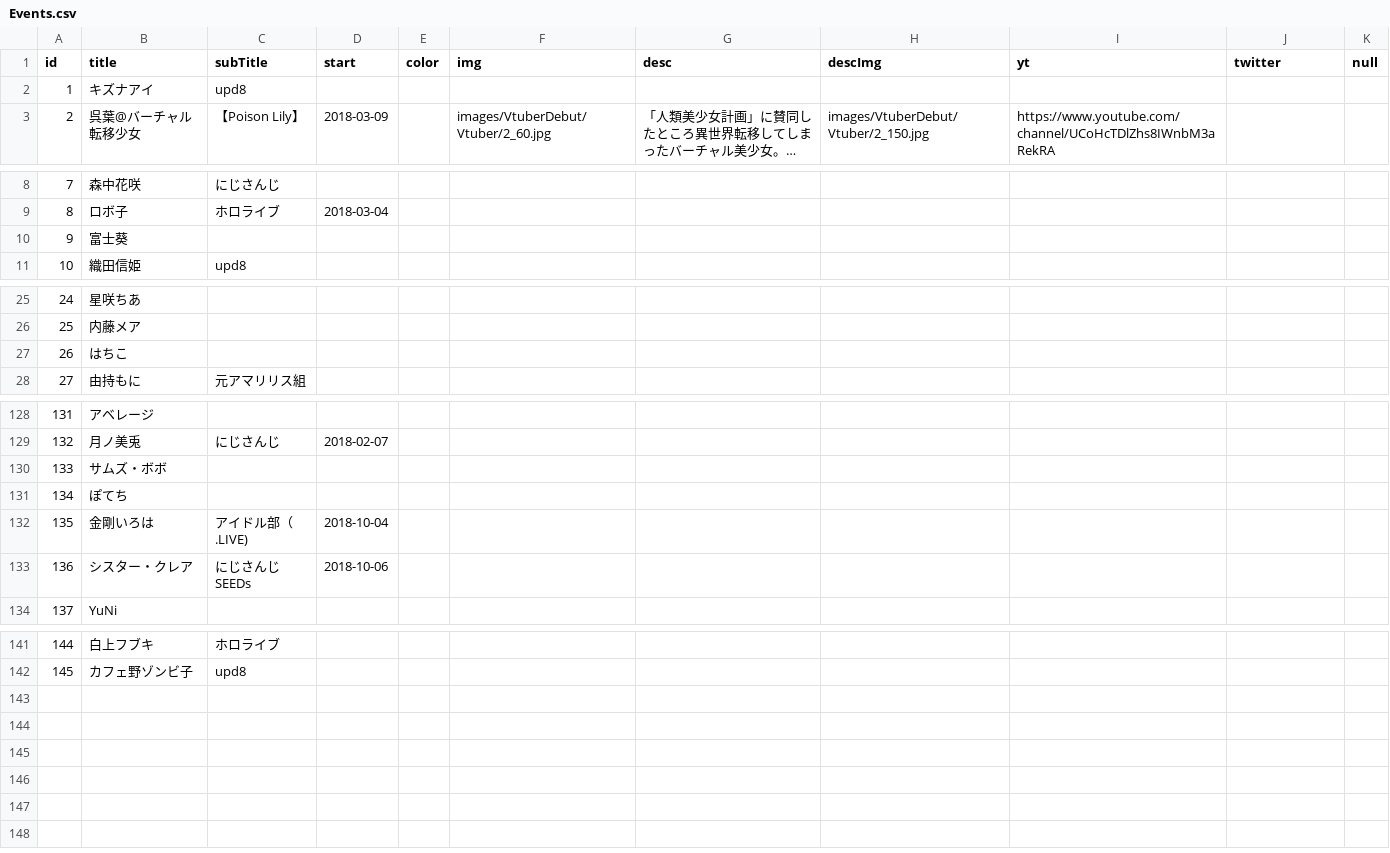
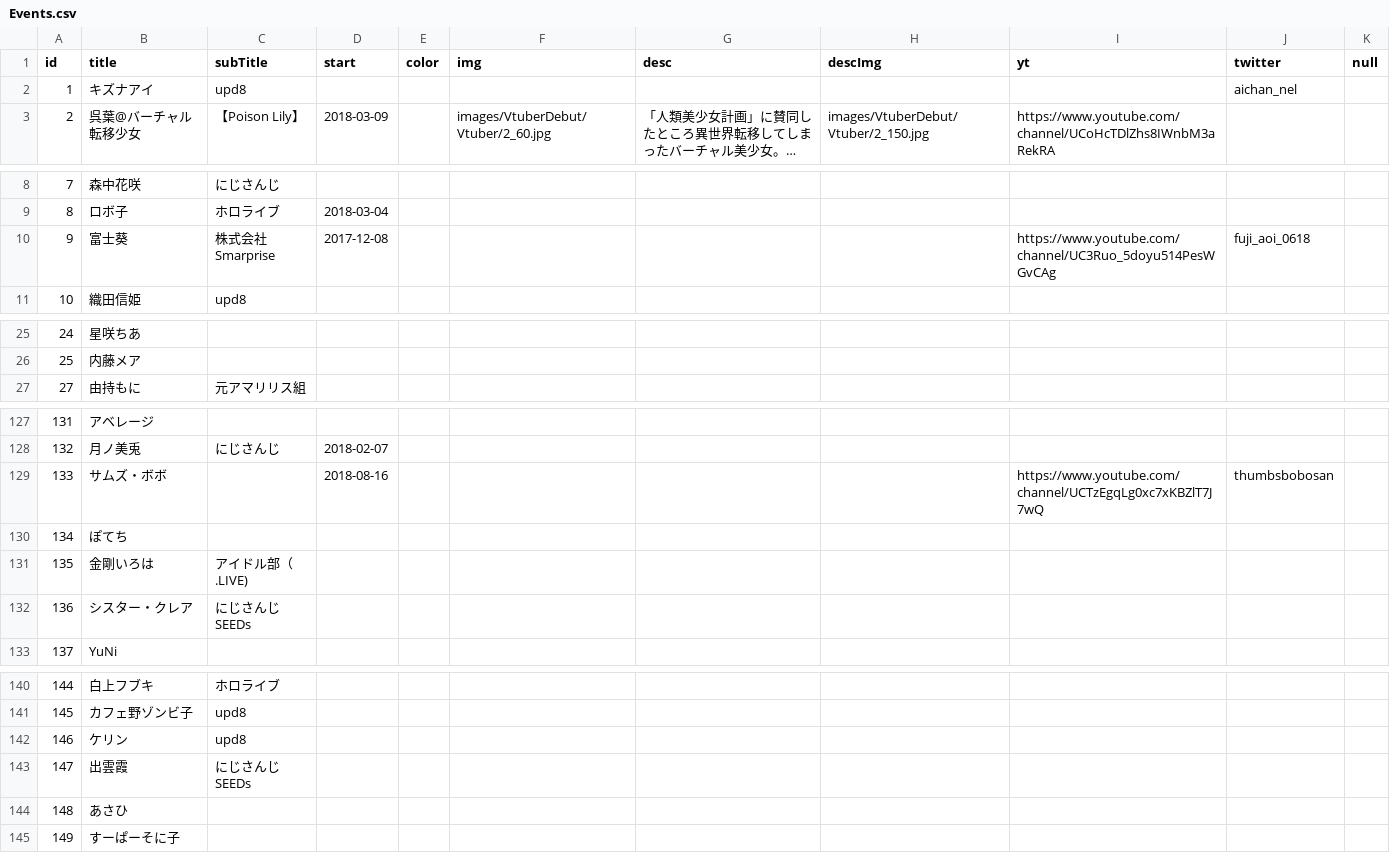
Before and after one commit to 238g/Cute, a CSV file: datas/VtuberDebut/Events.csv, drawn as a sheet; only a part is shown, gaps mark what is left out; long unchanged cells end in …; removed rows and columns are numbered as before the commit, all else as after; the diff names each change by its address in the sheet, - before the commit and + after, or states it on an @@ line.

```diff
--- a/datas/VtuberDebut/Events.csv
+++ b/datas/VtuberDebut/Events.csv
-J2 (twitter): (empty)
+J2 (twitter): aichan_nel
-C10 (subTitle): (empty)
+C10 (subTitle): 株式会社Smarprise
-D10 (start): (empty)
+D10 (start): 2017-12-08
-I10 (yt): (empty)
+I10 (yt): https://www.youtube.com/channel/UC3Ruo_5doyu514PesWGvCAg
-J10 (twitter): (empty)
+J10 (twitter): fuji_aoi_0618
-row 27: 26 | はちこ
-D129 (start): (empty)
+D129 (start): 2018-08-16
-I129 (yt): (empty)
+I129 (yt): https://www.youtube.com/channel/UCTzEgqLg0xc7xKBZlT7J7wQ
-J129 (twitter): (empty)
+J129 (twitter): thumbsbobosan
-D131 (start): 2018-10-04
+D131 (start): (empty)
-D132 (start): 2018-10-06
+D132 (start): (empty)
+row 142: 146 | ケリン | upd8
+row 143: 147 | 出雲霞 | にじさんじSEEDs
+row 144: 148 | あさひ
+row 145: 149 | すーぱーそに子
```
Also changed, not shown: datas/VtuberBirthday/Events.csv, 1 other file.
